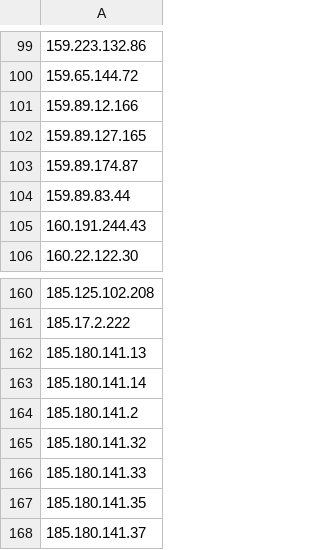
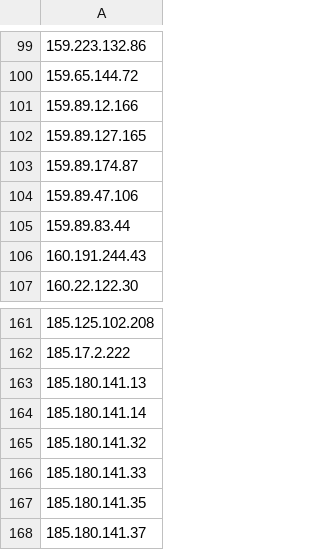
Before and after one commit to UICSplunk/BlockLists, a CSV file: Scanners_Block_list.csv, drawn as a sheet; only a part is shown, gaps mark what is left out; removed rows and columns are numbered as before the commit, all else as after; the diff names each change by its address in the sheet, - before the commit and + after, or states it on an @@ line.

Commit message:
Sent via SOAR - 2025-01-08 13:00:01.352671+00

```diff
--- a/Scanners_Block_list.csv
+++ b/Scanners_Block_list.csv
+row 104: 159.89.47.106
-row 164: 185.180.141.2
```
